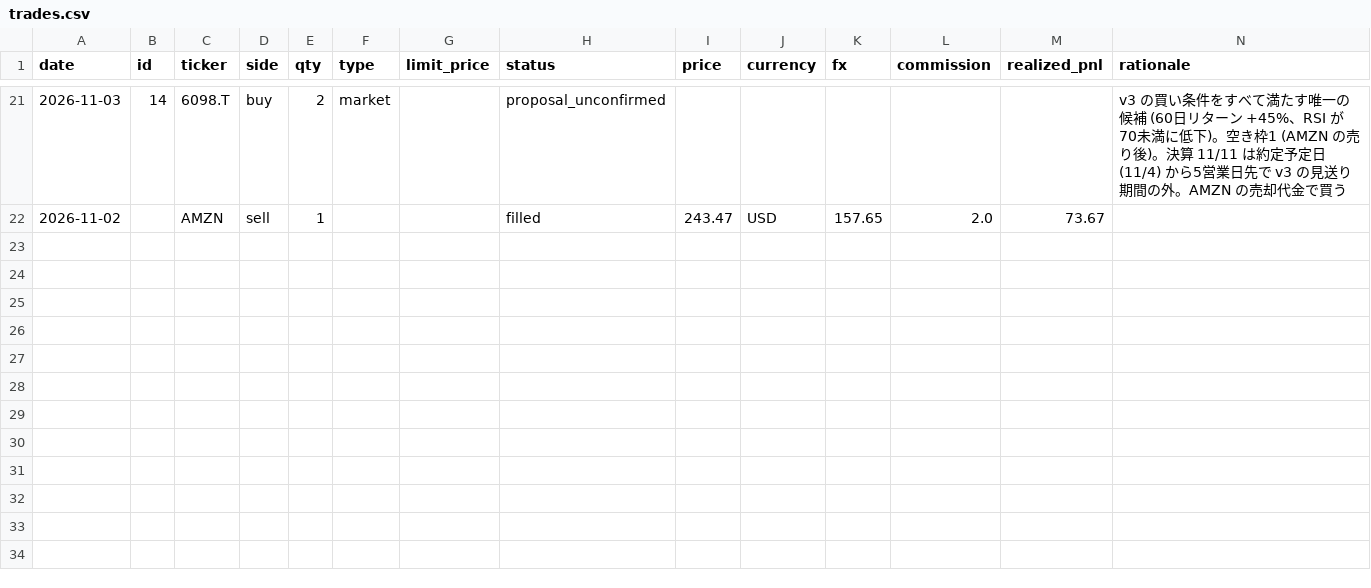
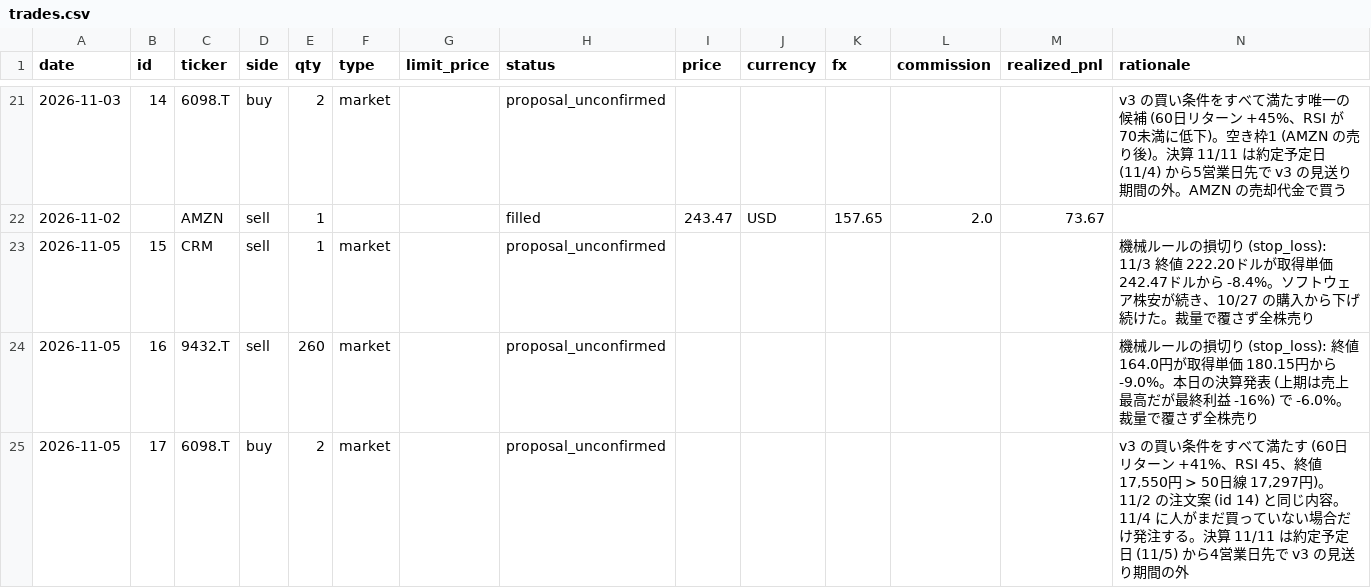
Before and after one commit to kouheidaku-cmd/dejong, a CSV file: state/trades.csv, drawn as a sheet; only a part is shown, gaps mark what is left out.

```diff
--- a/state/trades.csv
+++ b/state/trades.csv
@@ -22 +22,4 @@ date,id,ticker,side,qty,type,limit_price,status,price,currency,fx,commission,rea
 2026-11-02,,AMZN,sell,1,,,filled,243.47,USD,157.65,2.0,73.67,
+2026-11-05,15,CRM,sell,1,market,,proposal_unconfirmed,,,,,,機械ルールの損切り (stop_loss): 11/3 終値 222.20ドルが取得単価 242.47ドルから -8.4%。ソフトウェア株安が続き、10/27 の購入から下げ続けた。裁量で覆さず全株売り
+2026-11-05,16,9432.T,sell,260,market,,proposal_unconfirmed,,,,,,機械ルールの損切り (stop_loss): 終値 164.0円が取得単価 180.15円から -9.0%。本日の決算発表 (上期は売上最高だが最終利益 -16%) で -6.0%。裁量で覆さず全株売り
+2026-11-05,17,6098.T,buy,2,market,,proposal_unconfirmed,,,,,,"v3 の買い条件をすべて満たす (60日リターン +41%、RSI 45、終値 17,550円 > 50日線 17,297円)。11/2 の注文案 (id 14) と同じ内容。11/4 に人がまだ買っていない場合だけ発注する。決算 11/11 は約定予定日 (11/5) から4営業日先で v3 の見送り期間の外"
```
Also changed, not shown: state/equity.csv, 5 other files.
